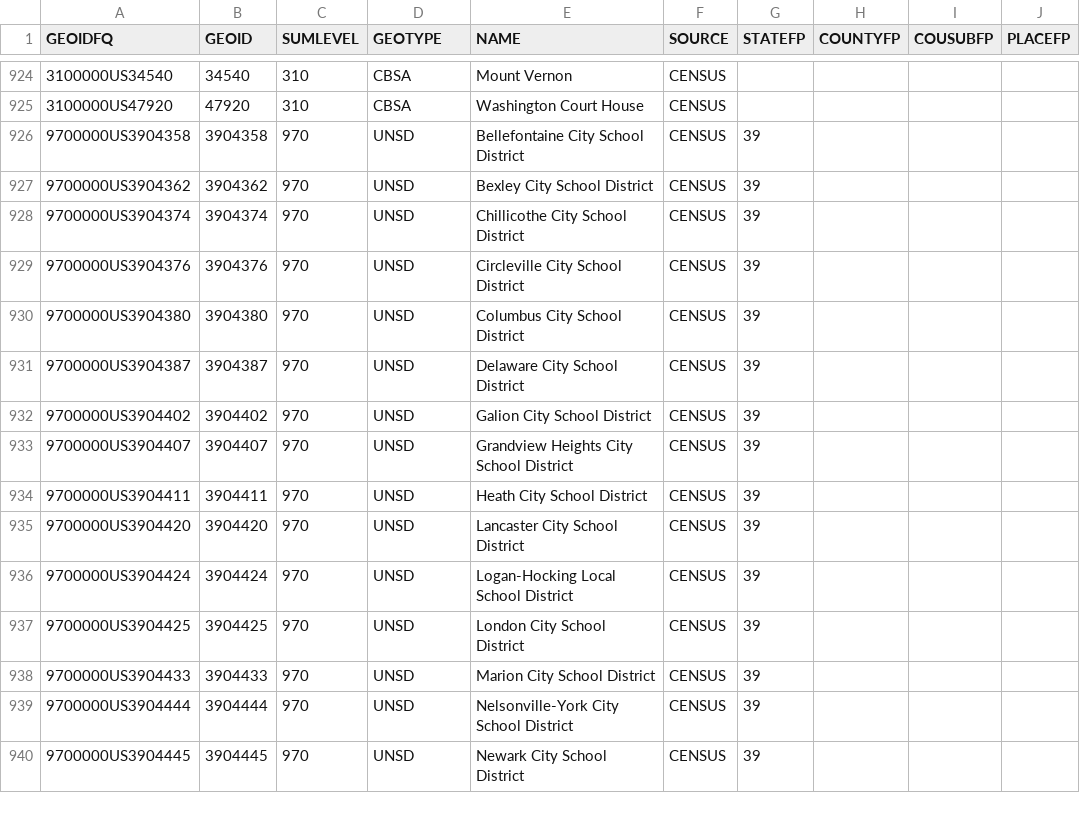
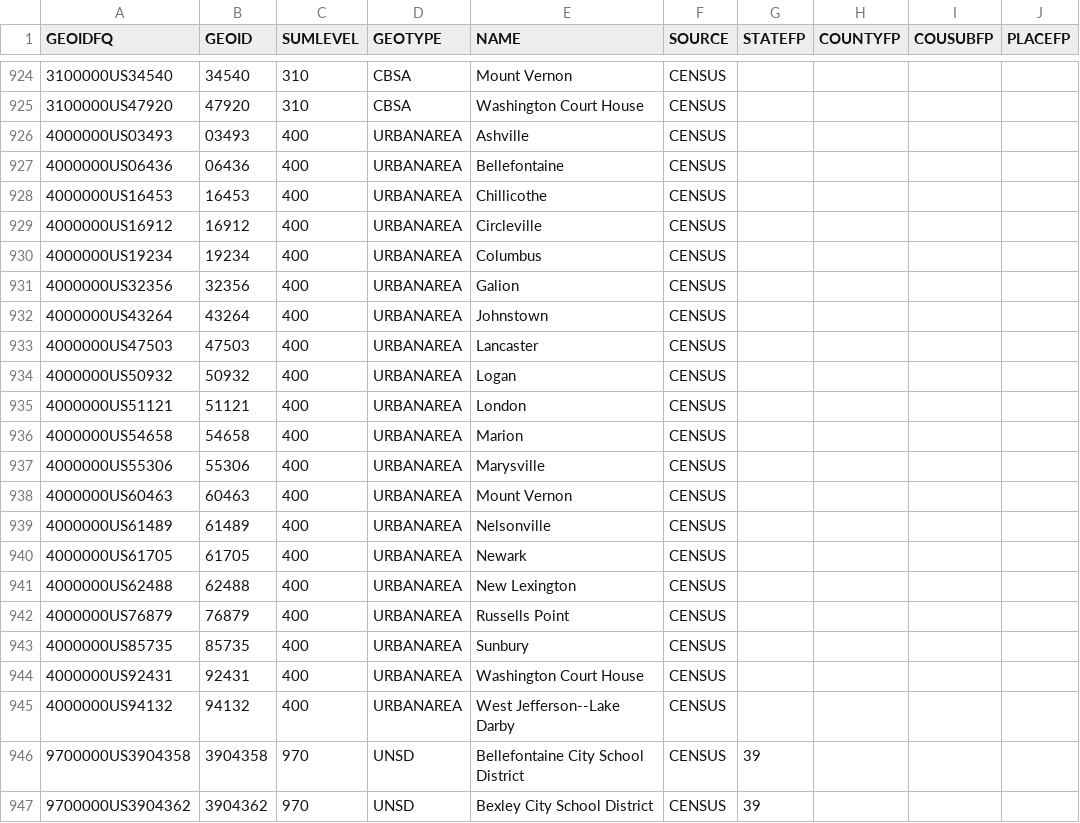
Before and after one commit to morpc/morpc-geos-collect, a CSV file: output_data/morpc-geos-lookup.csv, drawn as a sheet; only a part is shown, gaps mark what is left out; the shorter side is filled out with more unchanged rows; rows hold the shown columns only; the diff names each change by its address in the sheet, - before the commit and + after, or states it on an @@ line.

Commit message:
Add URBANAREAs to collection

```diff
--- a/output_data/morpc-geos-lookup.csv
+++ b/output_data/morpc-geos-lookup.csv
+row 926: 4000000US03493 | 03493 | 400 | URBANAREA | Ashville | CENSUS
+row 927: 4000000US06436 | 06436 | 400 | URBANAREA | Bellefontaine | CENSUS
+row 928: 4000000US16453 | 16453 | 400 | URBANAREA | Chillicothe | CENSUS
+row 929: 4000000US16912 | 16912 | 400 | URBANAREA | Circleville | CENSUS
+row 930: 4000000US19234 | 19234 | 400 | URBANAREA | Columbus | CENSUS
+row 931: 4000000US32356 | 32356 | 400 | URBANAREA | Galion | CENSUS
+row 932: 4000000US43264 | 43264 | 400 | URBANAREA | Johnstown | CENSUS
+row 933: 4000000US47503 | 47503 | 400 | URBANAREA | Lancaster | CENSUS
+row 934: 4000000US50932 | 50932 | 400 | URBANAREA | Logan | CENSUS
+row 935: 4000000US51121 | 51121 | 400 | URBANAREA | London | CENSUS
+row 936: 4000000US54658 | 54658 | 400 | URBANAREA | Marion | CENSUS
+row 937: 4000000US55306 | 55306 | 400 | URBANAREA | Marysville | CENSUS
+row 938: 4000000US60463 | 60463 | 400 | URBANAREA | Mount Vernon | CENSUS
+row 939: 4000000US61489 | 61489 | 400 | URBANAREA | Nelsonville | CENSUS
+row 940: 4000000US61705 | 61705 | 400 | URBANAREA | Newark | CENSUS
+row 941: 4000000US62488 | 62488 | 400 | URBANAREA | New Lexington | CENSUS
+row 942: 4000000US76879 | 76879 | 400 | URBANAREA | Russells Point | CENSUS
+row 943: 4000000US85735 | 85735 | 400 | URBANAREA | Sunbury | CENSUS
+row 944: 4000000US92431 | 92431 | 400 | URBANAREA | Washington Court House | CENSUS
+row 945: 4000000US94132 | 94132 | 400 | URBANAREA | West Jefferson--Lake Darby | CENSUS
```
Also changed, not shown: 4 other files.
